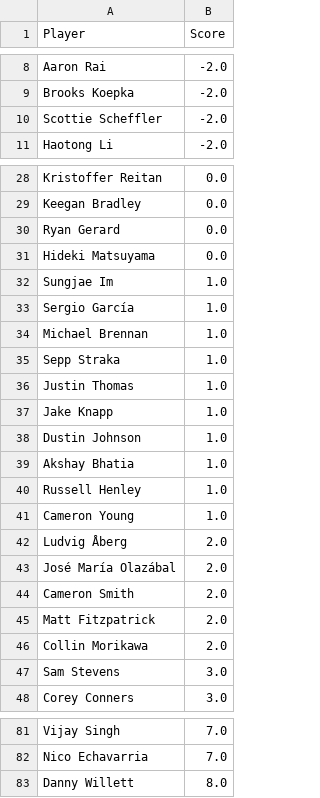
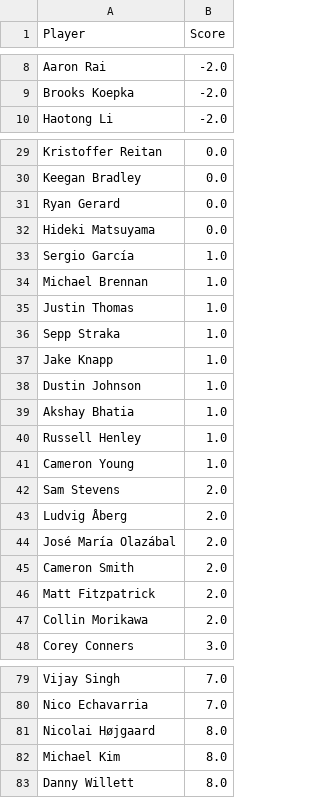
Before and after one commit to jaredbuck1994/Masters, a CSV file: scores.csv, drawn as a sheet; only a part is shown, gaps mark what is left out; the diff covers the shown part only.

```diff
--- a/scores.csv
+++ b/scores.csv
@@ -9,3 +9,2 @@ Aaron Rai,-2.0
 Brooks Koepka,-2.0
-Scottie Scheffler,-2.0
 Haotong Li,-2.0
@@ -31,7 +32,6 @@ Ryan Gerard,0.0
 Hideki Matsuyama,0.0
-Sungjae Im,1.0
 Sergio García,1.0
 Michael Brennan,1.0
+Justin Thomas,1.0
 Sepp Straka,1.0
-Justin Thomas,1.0
 Jake Knapp,1.0
@@ -41,2 +41,3 @@ Russell Henley,1.0
 Cameron Young,1.0
+Sam Stevens,2.0
 Ludvig Åberg,2.0
@@ -46,3 +47,2 @@ Matt Fitzpatrick,2.0
 Collin Morikawa,2.0
-Sam Stevens,3.0
 Corey Conners,3.0
@@ -82,2 +80,4 @@ Vijay Singh,7.0
 Nico Echavarria,7.0
+Nicolai Højgaard,8.0
+Michael Kim,8.0
 Danny Willett,8.0
```
Also changed, not shown: 4 added rows, 4 removed rows and 2 edited cells elsewhere in this file.
